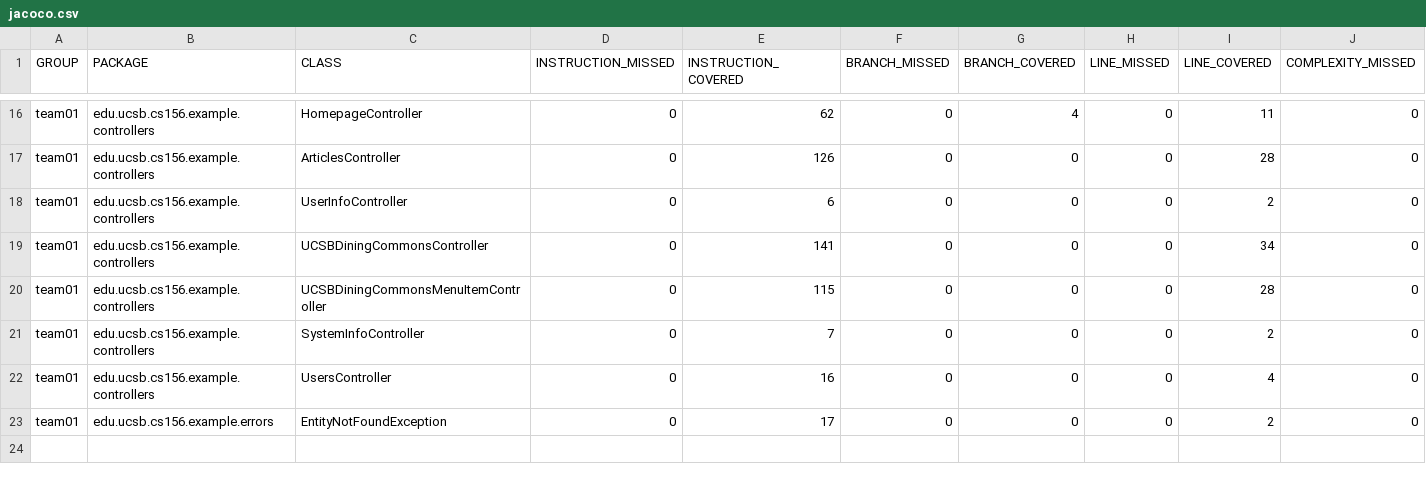
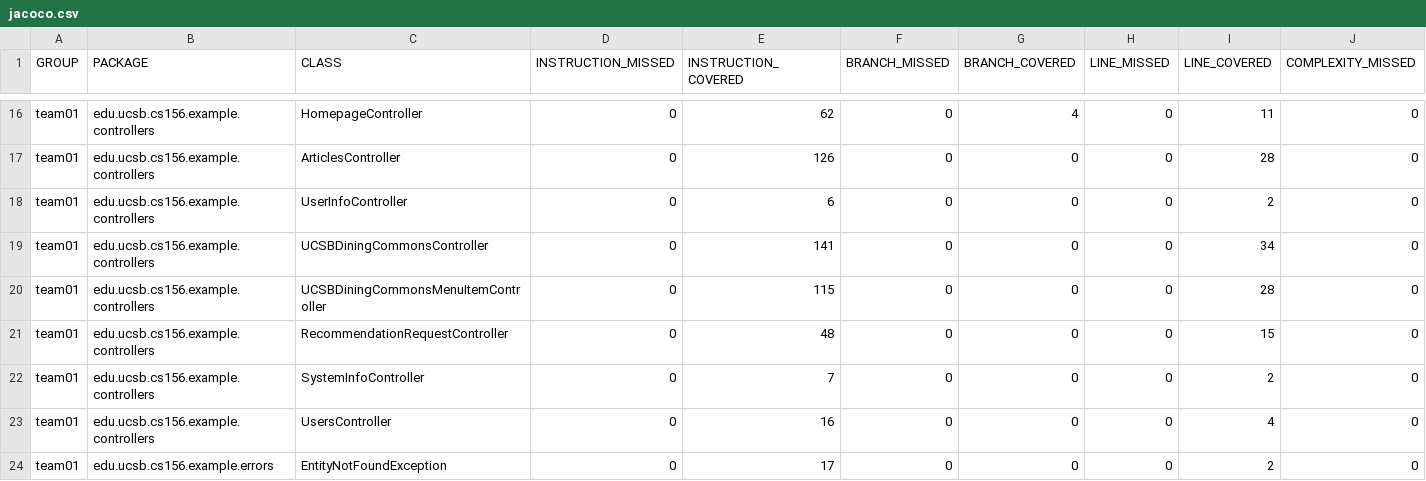
Before and after one commit to ucsb-cs156-f25/team01-f25-14, a CSV file: jacoco/jacoco.csv, drawn as a sheet; only a part is shown, gaps mark what is left out; rows hold the shown columns only; the diff names each change by its address in the sheet, - before the commit and + after, or states it on an @@ line.

Commit message:
Deploying to gh-pages from @ ucsb-cs156-f25/team01-f25-14@2c92b0aab6d420db8239560967d399e85b66315e 🚀

```diff
--- a/jacoco/jacoco.csv
+++ b/jacoco/jacoco.csv
+row 21: team01 | edu.ucsb.cs156.example.controllers | RecommendationRequestController | 0 | 48 | 0 | 0 | 0 | 15 | 0
```
Also changed, not shown: 7 other files.
